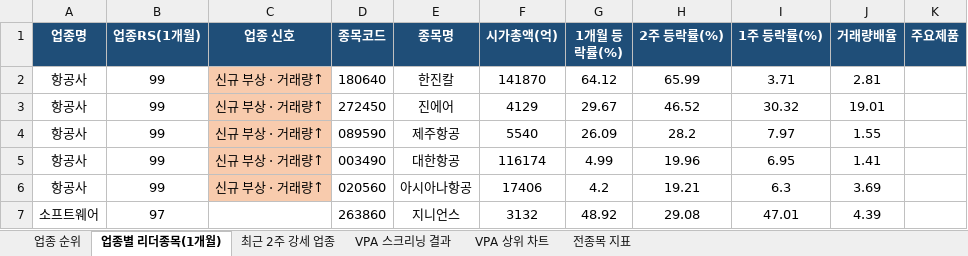
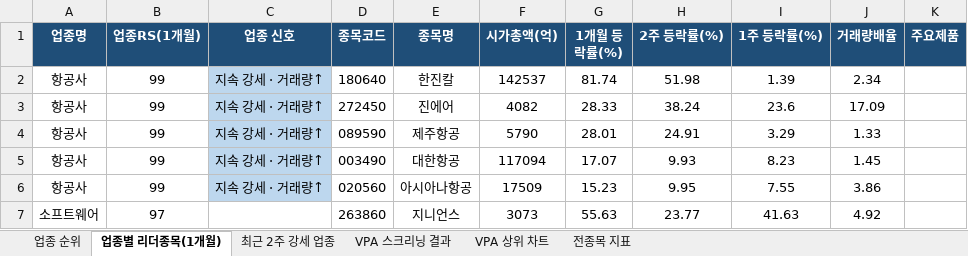
Before and after one commit to gopkh0129/stock, an Excel workbook: docs/data/swing_latest.xlsx, sheet 업종별 리더종목(1개월), drawn as a sheet; only a part is shown; values as stored, in another font and other column widths than the file's, no borders; the diff covers the shown part only; the diff names each change by its address in the sheet, - before the commit and + after, or states it on an @@ line.

```diff
--- a/docs/data/swing_latest.xlsx (sheet 업종별 리더종목(1개월))
+++ b/docs/data/swing_latest.xlsx (sheet 업종별 리더종목(1개월))
-C2:C6 (업종 신호): 신규 부상 · 거래량↑
+C2:C6 (업종 신호): 지속 강세 · 거래량↑
-C2:C6 fill: #F8CBAD
+C2:C6 fill: #BDD7EE
-F2 (시가총액(억)): 141870
+F2 (시가총액(억)): 142537
-G2 (1개월 등락률(%)): 64.12
+G2 (1개월 등락률(%)): 81.74
-H2 (2주 등락률(%)): 65.99
+H2 (2주 등락률(%)): 51.98
-I2 (1주 등락률(%)): 3.71
+I2 (1주 등락률(%)): 1.39
-J2 (거래량배율): 2.81
+J2 (거래량배율): 2.34
-F3 (시가총액(억)): 4129
+F3 (시가총액(억)): 4082
-G3 (1개월 등락률(%)): 29.67
+G3 (1개월 등락률(%)): 28.33
-H3 (2주 등락률(%)): 46.52
+H3 (2주 등락률(%)): 38.24
-I3 (1주 등락률(%)): 30.32
+I3 (1주 등락률(%)): 23.6
-J3 (거래량배율): 19.01
+J3 (거래량배율): 17.09
-F4 (시가총액(억)): 5540
+F4 (시가총액(억)): 5790
-G4 (1개월 등락률(%)): 26.09
+G4 (1개월 등락률(%)): 28.01
-H4 (2주 등락률(%)): 28.2
+H4 (2주 등락률(%)): 24.91
-I4 (1주 등락률(%)): 7.97
+I4 (1주 등락률(%)): 3.29
-J4 (거래량배율): 1.55
+J4 (거래량배율): 1.33
-F5 (시가총액(억)): 116174
+F5 (시가총액(억)): 117094
-G5 (1개월 등락률(%)): 4.99
+G5 (1개월 등락률(%)): 17.07
-H5 (2주 등락률(%)): 19.96
+H5 (2주 등락률(%)): 9.93
-I5 (1주 등락률(%)): 6.95
+I5 (1주 등락률(%)): 8.23
-J5 (거래량배율): 1.41
+J5 (거래량배율): 1.45
-F6 (시가총액(억)): 17406
+F6 (시가총액(억)): 17509
-G6 (1개월 등락률(%)): 4.2
+G6 (1개월 등락률(%)): 15.23
-H6 (2주 등락률(%)): 19.21
+H6 (2주 등락률(%)): 9.95
-I6 (1주 등락률(%)): 6.3
+I6 (1주 등락률(%)): 7.55
-J6 (거래량배율): 3.69
+J6 (거래량배율): 3.86
-F7 (시가총액(억)): 3132
+F7 (시가총액(억)): 3073
-G7 (1개월 등락률(%)): 48.92
+G7 (1개월 등락률(%)): 55.63
-H7 (2주 등락률(%)): 29.08
+H7 (2주 등락률(%)): 23.77
-I7 (1주 등락률(%)): 47.01
+I7 (1주 등락률(%)): 41.63
-J7 (거래량배율): 4.39
+J7 (거래량배율): 4.92
```
Also changed, not shown: 28 added rows, 25 removed rows, 61 edited cells and cell formats elsewhere in this sheet, sheet 전종목 지표, sheet 업종 순위, sheet 최근 2주 강세 업종, sheet VPA 스크리닝 결과, charts or pictures, 1 other file.
